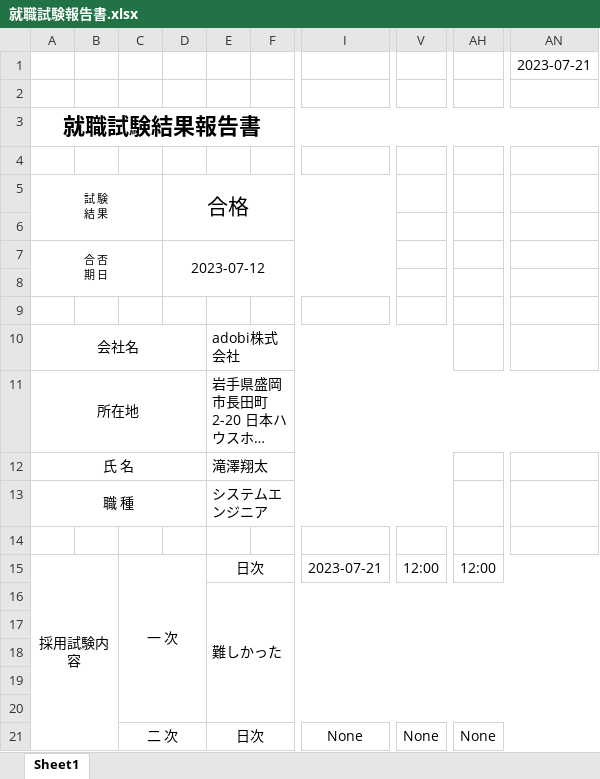
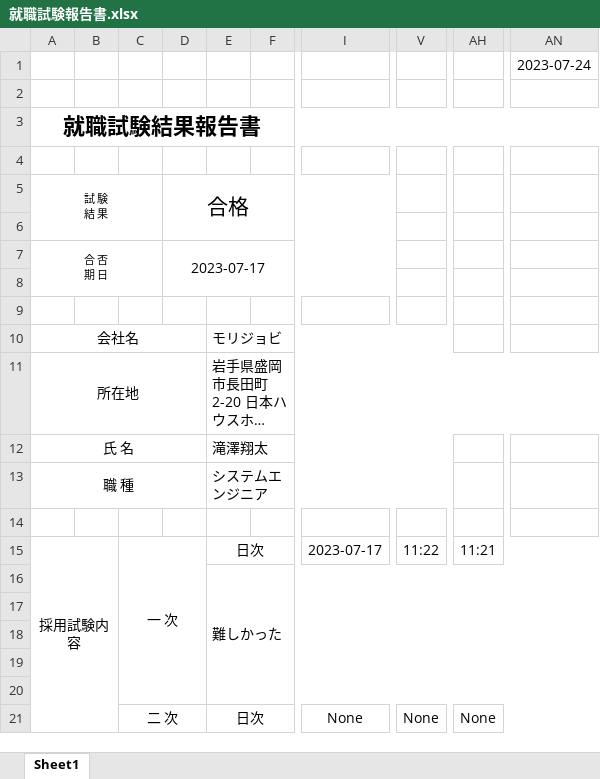
Before and after one commit to Tackey-11/report_management_system, an Excel workbook: file/就職試験報告書.xlsx, sheet Sheet1, drawn as a sheet; only a part is shown, gaps mark what is left out; long unchanged cells end in …; values as stored, in another font and other column widths than the file's, no borders; the diff names each change by its address in the sheet, - before the commit and + after, or states it on an @@ line.

```diff
--- a/file/就職試験報告書.xlsx (sheet Sheet1)
+++ b/file/就職試験報告書.xlsx (sheet Sheet1)
-AN1: 2023-07-21
+AN1: 2023-07-24
-D7: 2023-07-12
+D7: 2023-07-17
-E10: adobi株式会社
+E10: モリジョビ
-I15: 2023-07-21
+I15: 2023-07-17
-V15: 12:00
+V15: 11:22
-AH15: 12:00
+AH15: 11:21
```
Also changed, not shown: 4 other files.
